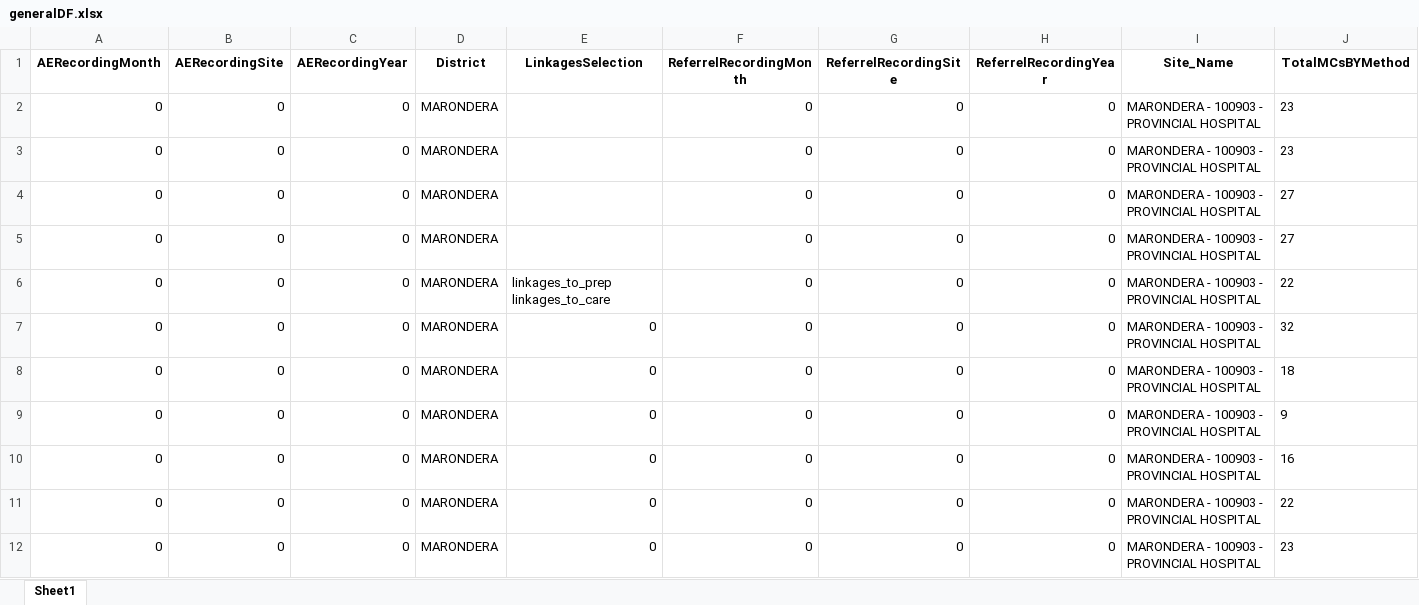
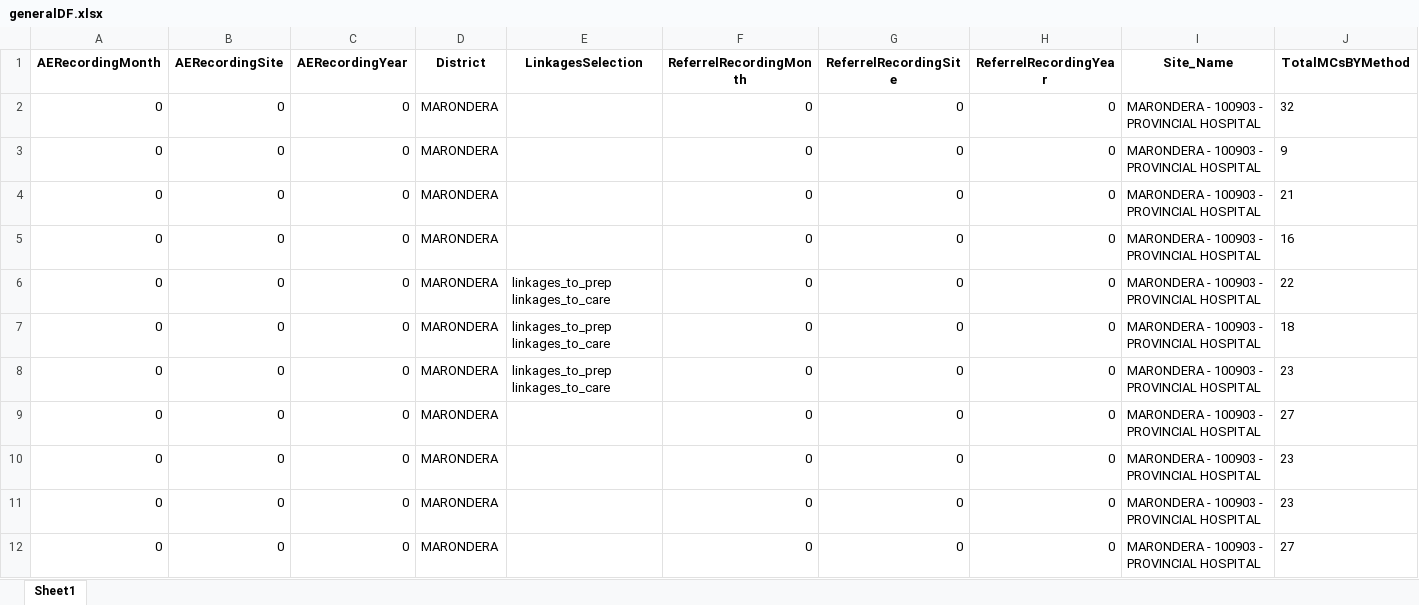
Before and after one commit to ashleymutenha/zazic-commcareManipulation, an Excel workbook: generalDF.xlsx, sheet Sheet1, drawn as a sheet; only a part is shown; the shorter side is filled out with more unchanged rows; values as stored, in another font and other column widths than the file's, no borders; rows hold the shown columns only; the diff names each change by its address in the sheet, - before the commit and + after, or states it on an @@ line.

```diff
--- a/generalDF.xlsx (sheet Sheet1)
+++ b/generalDF.xlsx (sheet Sheet1)
+row 2: 0 | 0 | 0 | MARONDERA |  | 0 | 0 | 0 | MARONDERA - 100903 - PROVINCIAL HOSPITAL | 32
+row 3: 0 | 0 | 0 | MARONDERA |  | 0 | 0 | 0 | MARONDERA - 100903 - PROVINCIAL HOSPITAL | 9
+row 4: 0 | 0 | 0 | MARONDERA |  | 0 | 0 | 0 | MARONDERA - 100903 - PROVINCIAL HOSPITAL | 21
+row 5: 0 | 0 | 0 | MARONDERA |  | 0 | 0 | 0 | MARONDERA - 100903 - PROVINCIAL HOSPITAL | 16
+row 6: 0 | 0 | 0 | MARONDERA | linkages_to_prep linkages_to_care | 0 | 0 | 0 | MARONDERA - 100903 - PROVINCIAL HOSPITAL | 22
+row 7: 0 | 0 | 0 | MARONDERA | linkages_to_prep linkages_to_care | 0 | 0 | 0 | MARONDERA - 100903 - PROVINCIAL HOSPITAL | 18
+row 8: 0 | 0 | 0 | MARONDERA | linkages_to_prep linkages_to_care | 0 | 0 | 0 | MARONDERA - 100903 - PROVINCIAL HOSPITAL | 23
+row 9: 0 | 0 | 0 | MARONDERA |  | 0 | 0 | 0 | MARONDERA - 100903 - PROVINCIAL HOSPITAL | 27
```
Also changed, not shown: corrections.xlsx, data.xlsx, 6 other files.
